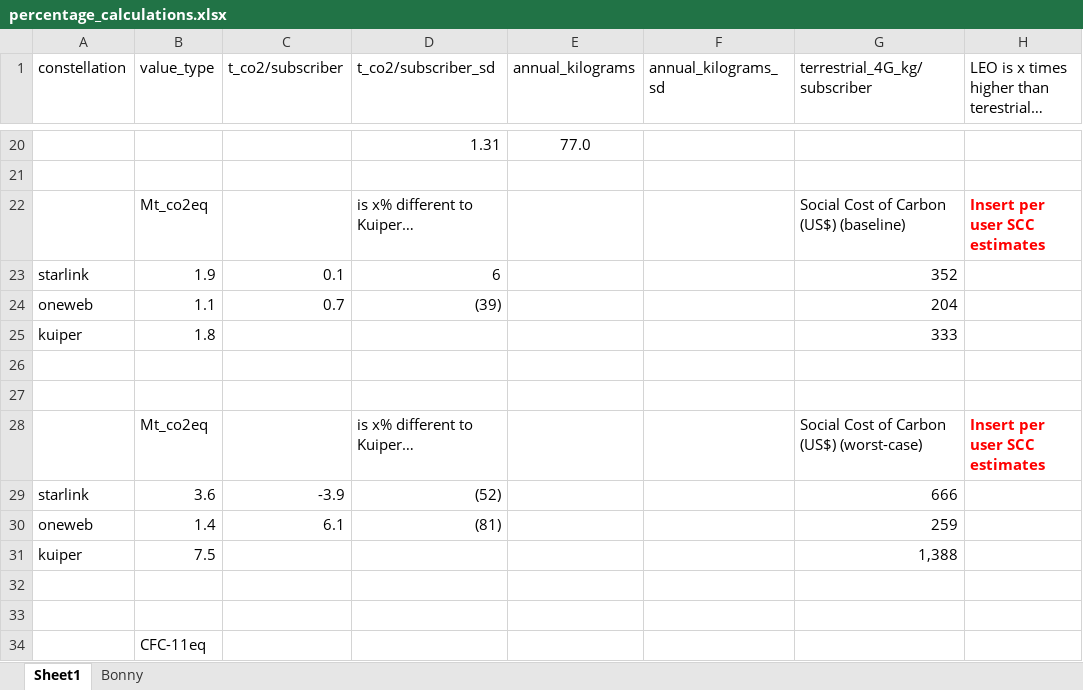
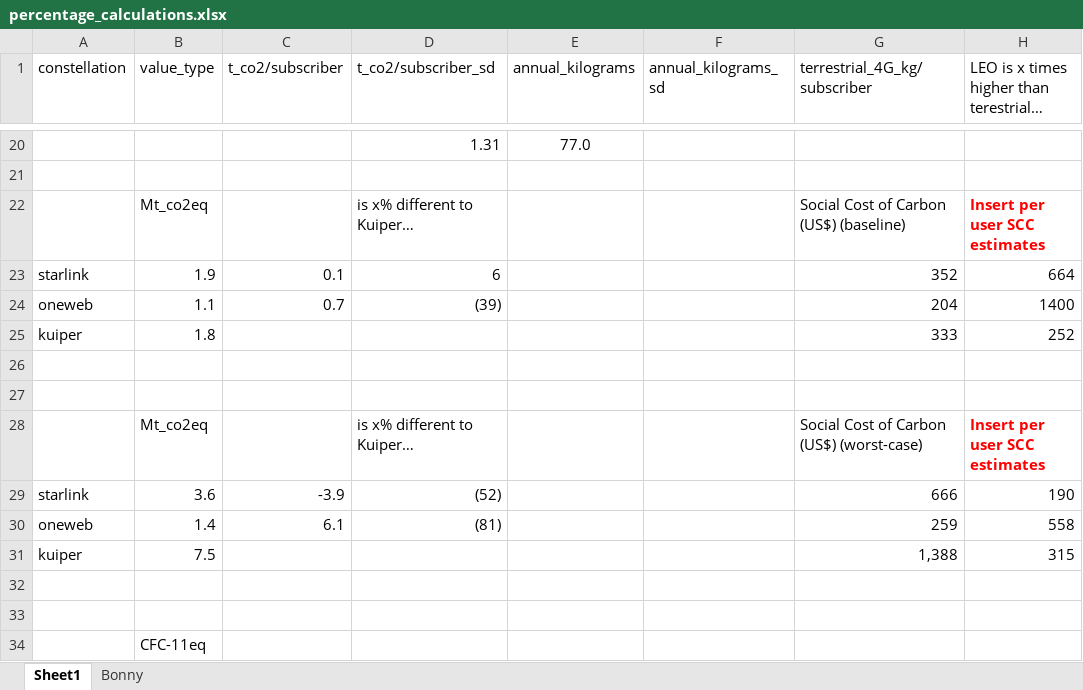
Before and after one commit to Bonface-Osoro/saleos, an Excel workbook: validation/percentage_calculations.xlsx, sheet Sheet1, drawn as a sheet; only a part is shown, gaps mark what is left out; values as stored, in another font and other column widths than the file's, no borders; the diff names each change by its address in the sheet, - before the commit and + after, or states it on an @@ line.

```diff
--- a/validation/percentage_calculations.xlsx (sheet Sheet1)
+++ b/validation/percentage_calculations.xlsx (sheet Sheet1)
-H23: (empty)
+H23: 664
-H24: (empty)
+H24: 1400
-H25: (empty)
+H25: 252
-H29: (empty)
+H29: 190
-H30: (empty)
+H30: 558
-H31: (empty)
+H31: 315
```
Also changed, not shown: sheet Bonny, 4 other files.
